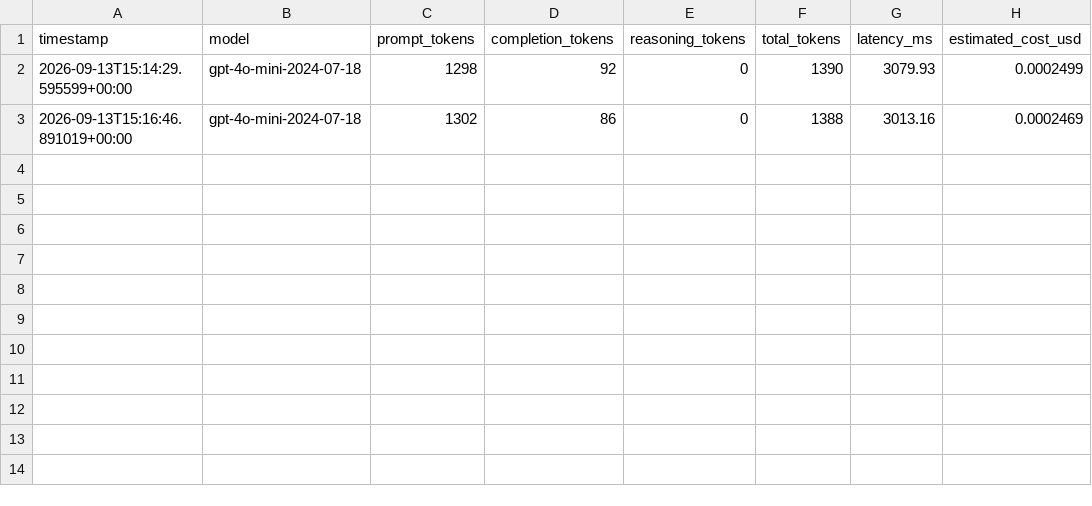
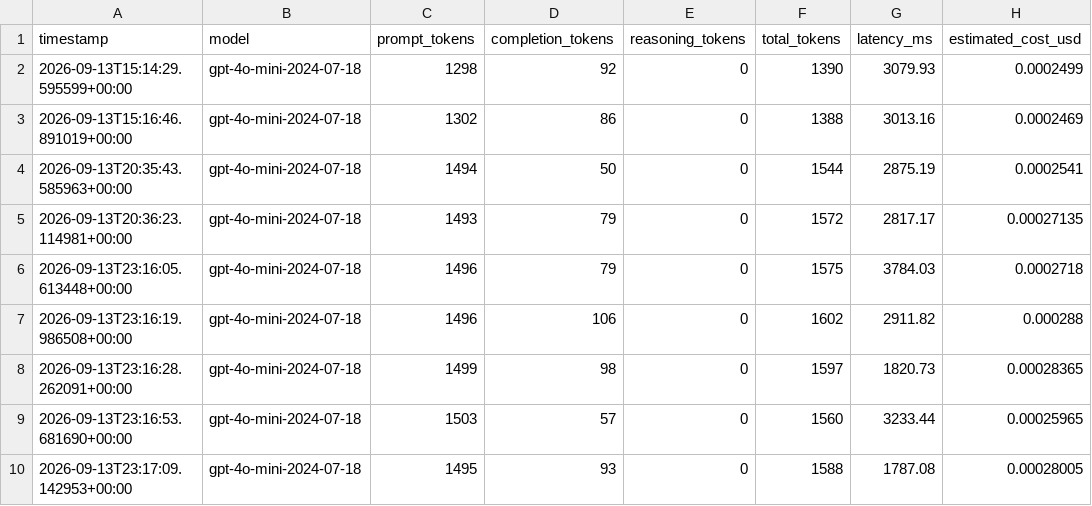
Before and after one commit to crisar0790/multitasking-text-utility, a CSV file: metrics/metrics.csv, drawn as a sheet; the diff names each change by its address in the sheet, - before the commit and + after, or states it on an @@ line.

Commit message:
published demonstration logs and metrics

```diff
--- a/metrics/metrics.csv
+++ b/metrics/metrics.csv
+row 4: 2026-09-13T20:35:43.585963+00:00 | gpt-4o-mini-2024-07-18 | 1494 | 50 | 0 | 1544 | 2875.19 | 0.0002541
+row 5: 2026-09-13T20:36:23.114981+00:00 | gpt-4o-mini-2024-07-18 | 1493 | 79 | 0 | 1572 | 2817.17 | 0.00027135
+row 6: 2026-09-13T23:16:05.613448+00:00 | gpt-4o-mini-2024-07-18 | 1496 | 79 | 0 | 1575 | 3784.03 | 0.0002718
+row 7: 2026-09-13T23:16:19.986508+00:00 | gpt-4o-mini-2024-07-18 | 1496 | 106 | 0 | 1602 | 2911.82 | 0.000288
+row 8: 2026-09-13T23:16:28.262091+00:00 | gpt-4o-mini-2024-07-18 | 1499 | 98 | 0 | 1597 | 1820.73 | 0.00028365
+row 9: 2026-09-13T23:16:53.681690+00:00 | gpt-4o-mini-2024-07-18 | 1503 | 57 | 0 | 1560 | 3233.44 | 0.00025965
+row 10: 2026-09-13T23:17:09.142953+00:00 | gpt-4o-mini-2024-07-18 | 1495 | 93 | 0 | 1588 | 1787.08 | 0.00028005
```
Also changed, not shown: 1 other file.
